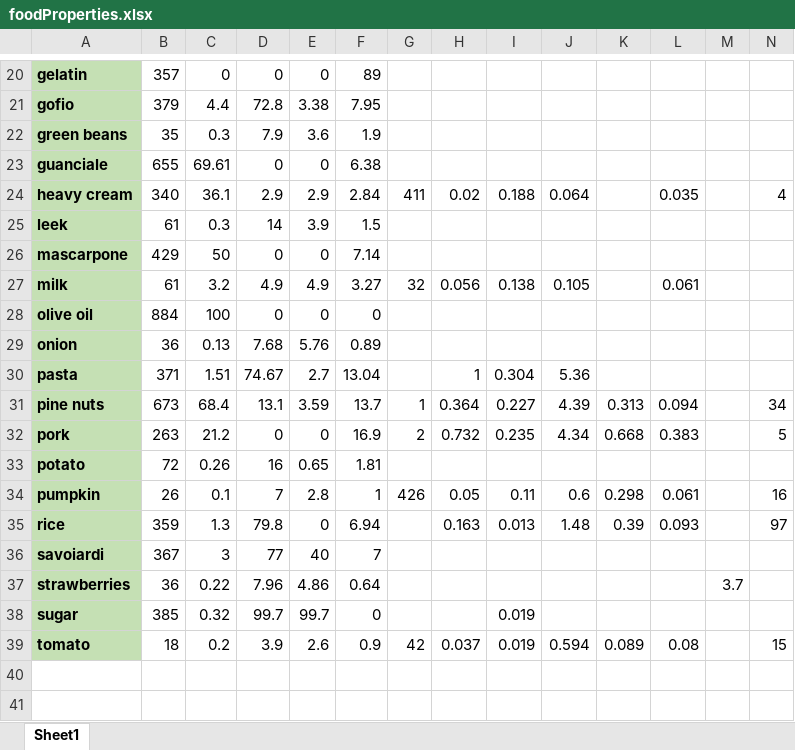
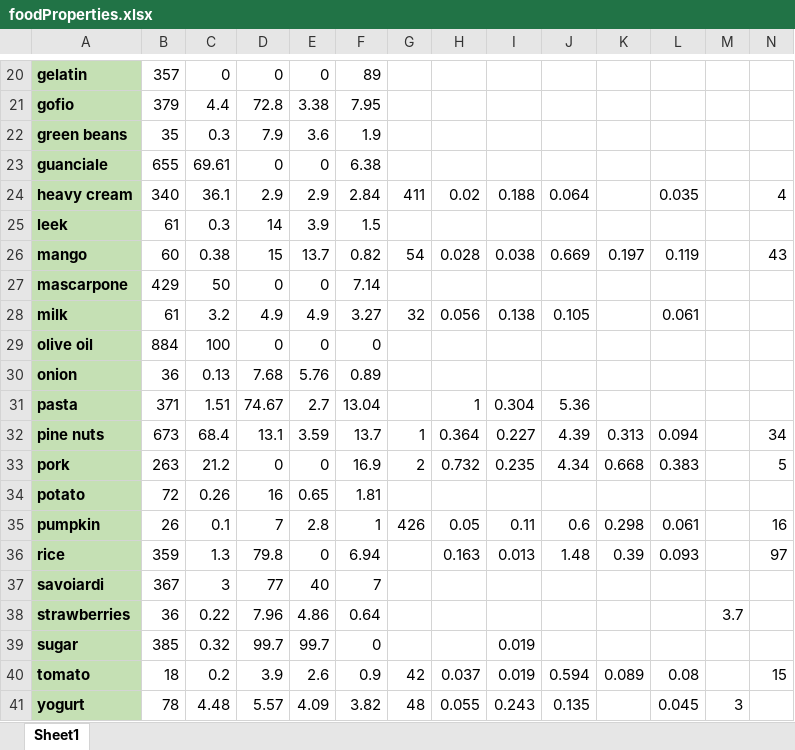
Before and after one commit to sp-droid/showtime, an Excel workbook: data/foodProperties.xlsx, sheet Sheet1, drawn as a sheet; only a part is shown, gaps mark what is left out; values as stored, in another font and other column widths than the file's, no borders; conditional formats not drawn; rows hold the shown columns only; the diff names each change by its address in the sheet, - before the commit and + after, or states it on an @@ line.

Commit message:
mango lassi

```diff
--- a/data/foodProperties.xlsx (sheet Sheet1)
+++ b/data/foodProperties.xlsx (sheet Sheet1)
+row 26: mango | 60 | 0.38 | 15 | 13.7 | 0.82 | 54 | 0.028 | 0.038 | 0.669 | 0.197 | 0.119 |  | 43
+row 41: yogurt | 78 | 4.48 | 5.57 | 4.09 | 3.82 | 48 | 0.055 | 0.243 | 0.135 |  | 0.045 | 3
```
Also changed, not shown: 2 other files.
